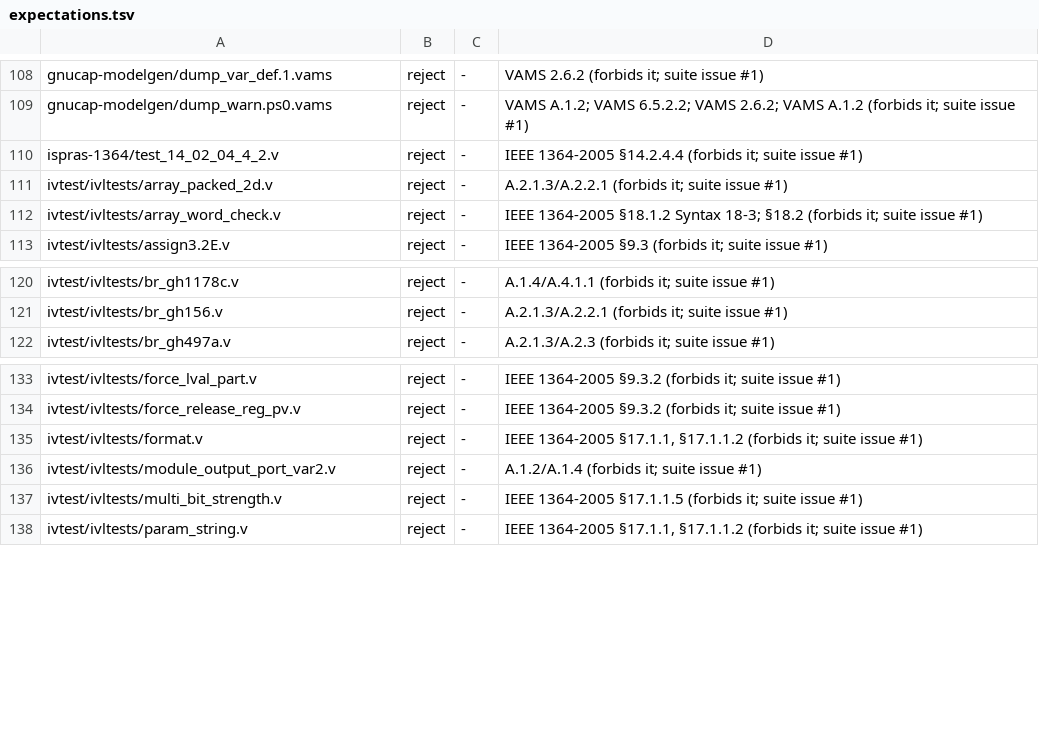
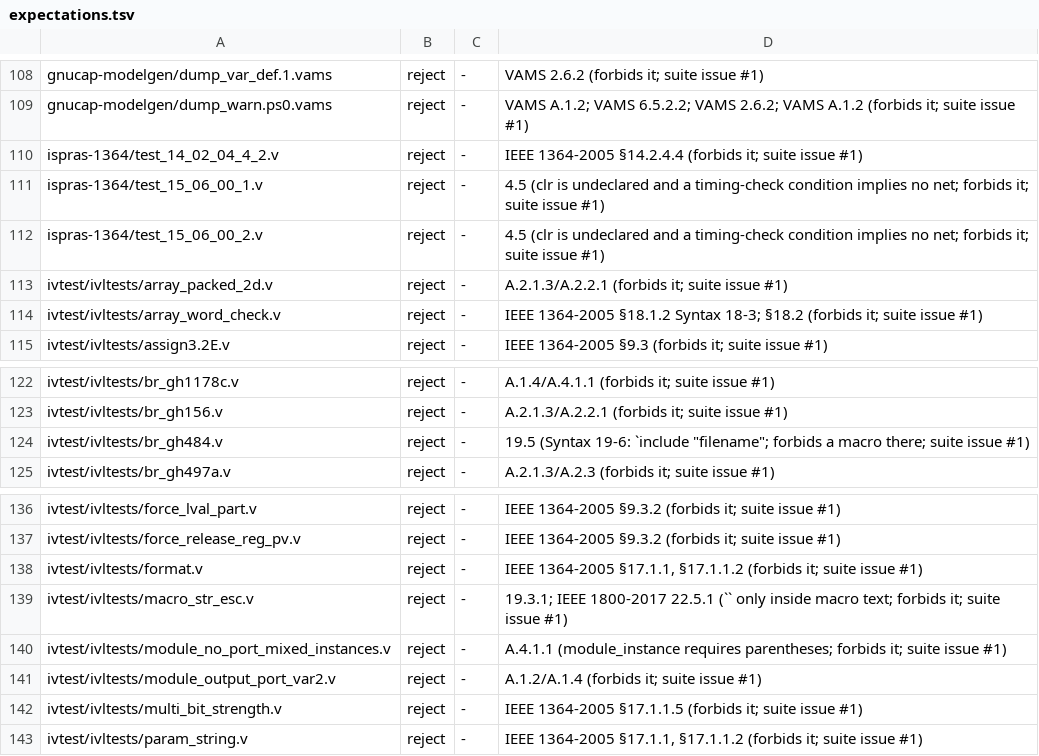
Before and after one commit to OpenFAT/VAMS-Conformance-Suite, a TSV file: external/expectations.tsv, drawn as a sheet; only a part is shown, gaps mark what is left out; the diff names each change by its address in the sheet, - before the commit and + after, or states it on an @@ line.

Commit message:
external/expectations.tsv: ivtest br_gh484 (`include of a macro, 19.5), macro_str_esc (`` outside macro text, 19.3.1 and 1800 22.5.1), module_no_port_mixed_instances (A.4.1.1) and ISP RAS 15.6 Examples 1-2 (undeclared clr, 4.5) become rejects (issue #1)

```diff
--- a/external/expectations.tsv
+++ b/external/expectations.tsv
+row 111: ispras-1364/test_15_06_00_1.v | reject | - | 4.5 (clr is undeclared and a timing-check condition implies no net; forbids it; suite issue #1)
+row 112: ispras-1364/test_15_06_00_2.v | reject | - | 4.5 (clr is undeclared and a timing-check condition implies no net; forbids it; suite issue #1)
+row 124: ivtest/ivltests/br_gh484.v | reject | - | 19.5 (Syntax 19-6: `include "filename"; forbids a macro there; suite issue #1)
+row 139: ivtest/ivltests/macro_str_esc.v | reject | - | 19.3.1; IEEE 1800-2017 22.5.1 (`` only inside macro text; forbids it; suite issue #1)
+row 140: ivtest/ivltests/module_no_port_mixed_instances.v | reject | - | A.4.1.1 (module_instance requires parentheses; forbids it; suite issue #1)
```
Also changed, not shown: 2 other files.
